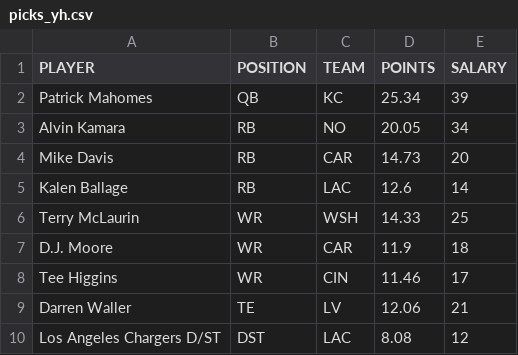
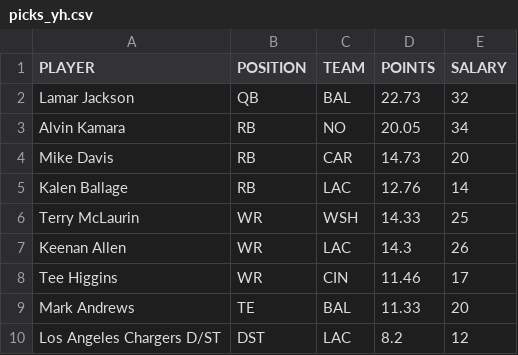
Before and after one commit to tomasokal/dfs, a CSV file: Output/picks_yh.csv, drawn as a sheet.

```diff
--- a/Output/picks_yh.csv
+++ b/Output/picks_yh.csv
@@ -1,10 +1,10 @@
 PLAYER,POSITION,TEAM,POINTS,SALARY
-Patrick Mahomes,QB,KC,25.34,39
+Lamar Jackson,QB,BAL,22.73,32
 Alvin Kamara,RB,NO,20.05,34
 Mike Davis,RB,CAR,14.73,20
-Kalen Ballage,RB,LAC,12.6,14
+Kalen Ballage,RB,LAC,12.76,14
 Terry McLaurin,WR,WSH,14.33,25
-D.J. Moore,WR,CAR,11.9,18
+Keenan Allen,WR,LAC,14.3,26
 Tee Higgins,WR,CIN,11.46,17
-Darren Waller,TE,LV,12.06,21
-Los Angeles Chargers D/ST,DST,LAC,8.08,12
+Mark Andrews,TE,BAL,11.33,20
+Los Angeles Chargers D/ST,DST,LAC,8.2,12
```
Also changed, not shown: Output/picks_dk.csv, Output/picks_fd.csv, 8 other files.
